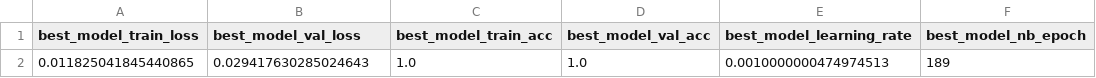
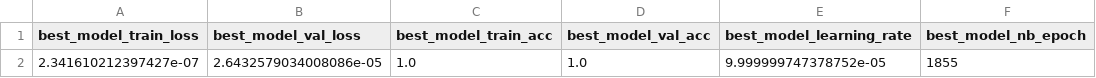
Before and after one commit to mrMaitre/dl-4-tsc, a CSV file: results/fcn/UCRArchive_2018/Coffee/df_best_model.csv, drawn as a sheet.

```diff
--- a/results/fcn/UCRArchive_2018/Coffee/df_best_model.csv
+++ b/results/fcn/UCRArchive_2018/Coffee/df_best_model.csv
@@ -1,2 +1,2 @@
 best_model_train_loss,best_model_val_loss,best_model_train_acc,best_model_val_acc,best_model_learning_rate,best_model_nb_epoch
-0.011825041845440865,0.029417630285024643,1.0,1.0,0.0010000000474974513,189
+2.341610212397427e-07,2.6432579034008086e-05,1.0,1.0,9.999999747378752e-05,1855
```
Also changed, not shown: results/resnet/UCRArchive_2018/Meat/df_best_model.csv, 41 other files.
